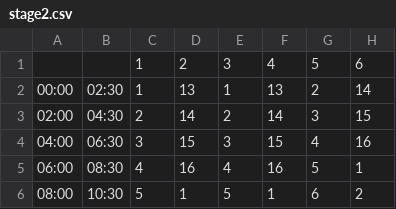
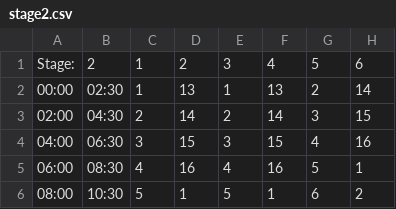
Before and after one commit to JamesFenton/NoShed, a CSV file: area_data/stage2.csv, drawn as a sheet; only a part is shown; the diff names each change by its address in the sheet, - before the commit and + after, or states it on an @@ line.

```diff
--- a/area_data/stage2.csv
+++ b/area_data/stage2.csv
-A1: (empty)
+A1: Stage:
-B1: (empty)
+B1: 2
```
Also changed, not shown: area_data/stage1.csv, area_data/stage3a.csv, 1 other file.
